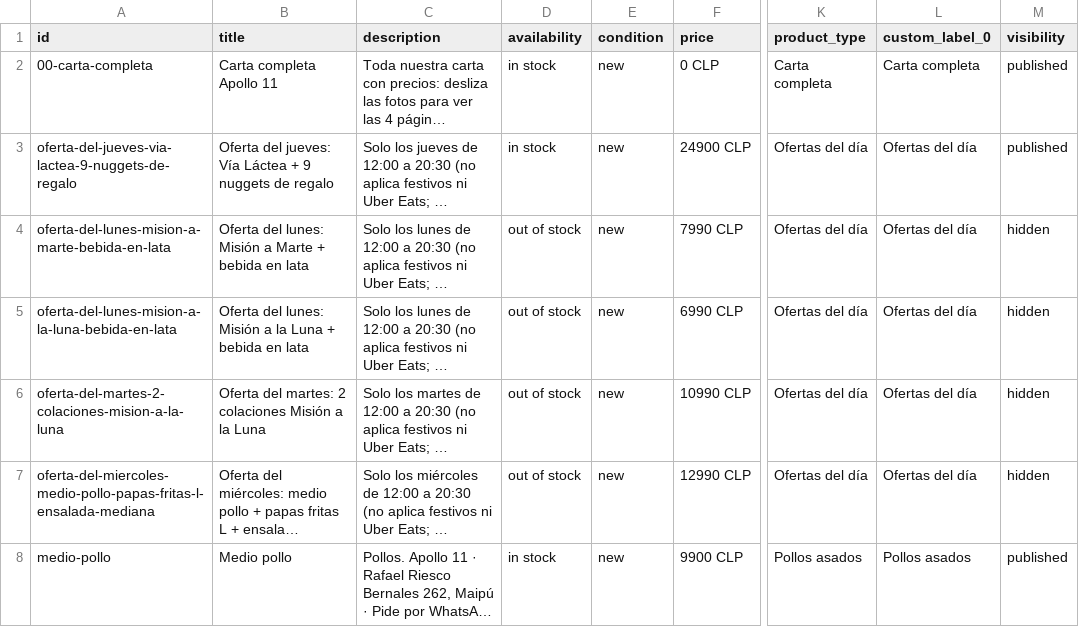
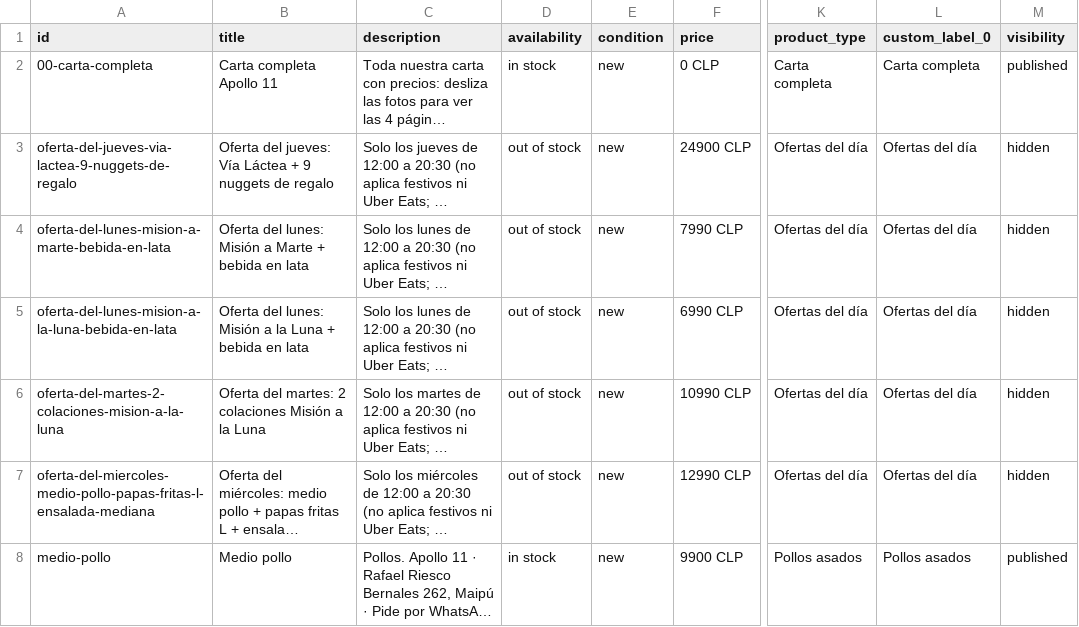
Before and after one commit to rolandoclaverie/apollo11-catalogo, a CSV file: catalogo.csv, drawn as a sheet; only a part is shown, gaps mark what is left out; long unchanged cells end in …; the diff names each change by its address in the sheet, - before the commit and + after, or states it on an @@ line.

Commit message:
Ofertas del dia

```diff
--- a/catalogo.csv
+++ b/catalogo.csv
-D3 (availability): in stock
+D3 (availability): out of stock
-M3 (visibility): published
+M3 (visibility): hidden
```
